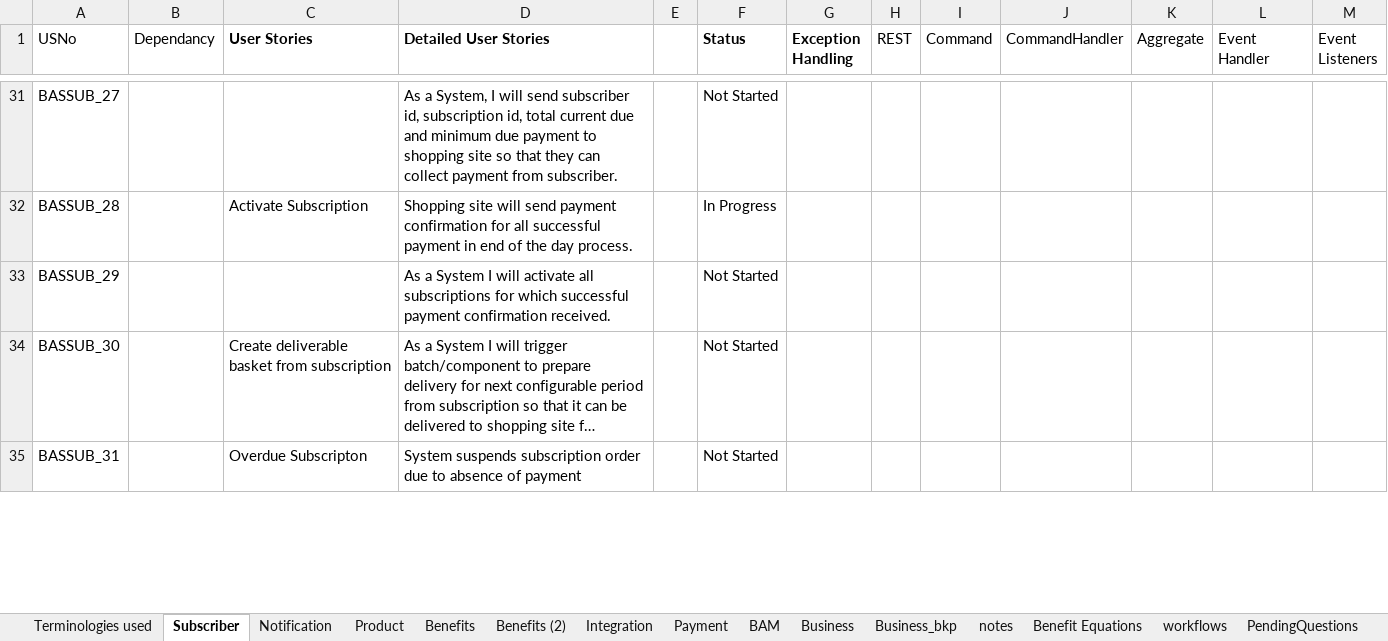
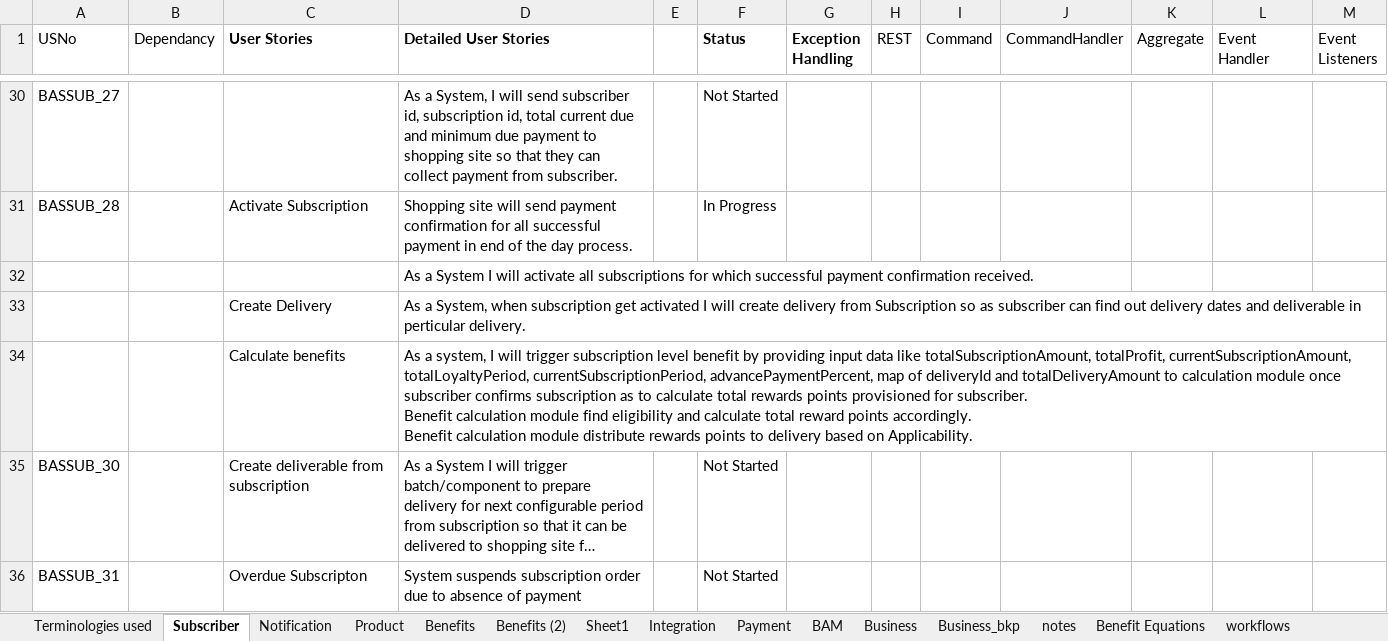
Before and after one commit to soukhyak26/MegaProject, an Excel workbook: documentation/requirements/SubscriptionRequirements_v0.004.xlsx, sheet Subscriber, drawn as a sheet; only a part is shown, gaps mark what is left out; long unchanged cells end in …; values as stored, in another font and other column widths than the file's, no borders; removed rows and columns are numbered as before the commit, all else as after; ↵ is a line break in a cell; the diff covers the shown part only; the diff names each change by its address in the sheet, - before the commit and + after, or states it on an @@ line.

Commit message:
Added new requirement for benefits and update requirement for Subscriber

```diff
--- a/documentation/requirements/SubscriptionRequirements_v0.004.xlsx (sheet Subscriber)
+++ b/documentation/requirements/SubscriptionRequirements_v0.004.xlsx (sheet Subscriber)
+sheet tab: Sheet1
-row 33: BASSUB_29 |  |  | As a System I will activate all subscriptions for which successful payment confirmation received. |  | Not Started
+row 32:  |  |  | As a System I will activate all subscriptions for which successful payment confirmation received.
+row 33:  |  | Create Delivery | As a System, when subscription get activated I will create delivery from Subscription so as subscriber can find out delivery dates and deliverable in perticular delivery.
+row 34:  |  | Calculate benefits | As a system, I will trigger subscription level benefit by providing input data like totalSubscriptionAmount, totalProfit, currentSubscriptionAmount, totalLoyaltyPeriod, currentSubscriptionPeriod, advancePaymentPercent, map of deliveryId and totalDeliveryAmount to calculation module once subscriber confirms subscription as to calculate total rewards points provisioned for subscriber. ↵ Benefit calculation module find eligibility and calculate total reward points accordingly. ↵ Benefit calculation module distribute rewards points to delivery based on Applicability.
-C35 (User Stories): Create deliverable basket from subscription
+C35 (User Stories): Create deliverable from subscription
```
Also changed, not shown: 4 removed rows and 16 edited cells elsewhere in this sheet, sheet Benefits (2).
